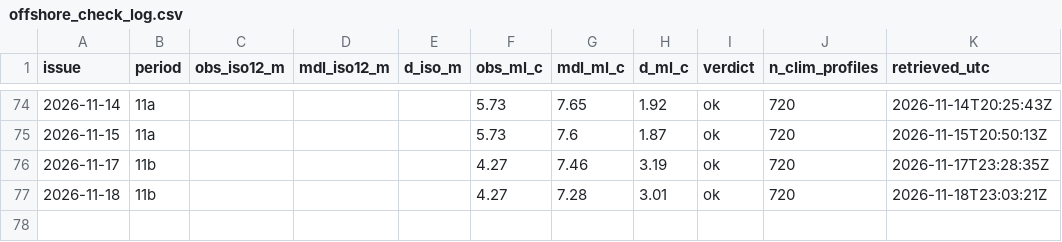
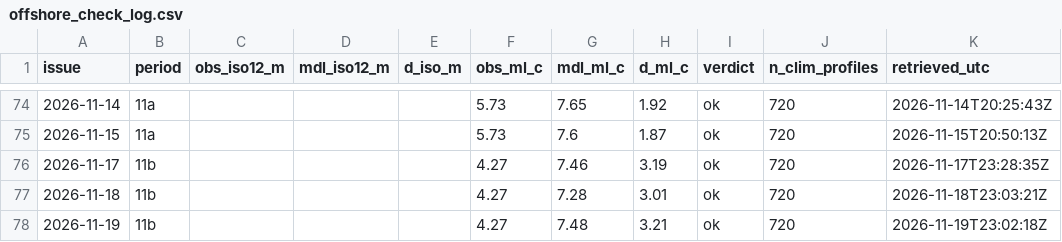
Before and after one commit to richardrob123/Tbay-fishcast, a CSV file: data/offshore_check_log.csv, drawn as a sheet; only a part is shown, gaps mark what is left out; the diff names each change by its address in the sheet, - before the commit and + after, or states it on an @@ line.

```diff
--- a/data/offshore_check_log.csv
+++ b/data/offshore_check_log.csv
+row 78: 2026-11-19 | 11b |  |  |  | 4.27 | 7.48 | 3.21 | ok | 720 | 2026-11-19T23:02:18Z
```
Also changed, not shown: data/surface_gate_log.csv, 7 other files.
